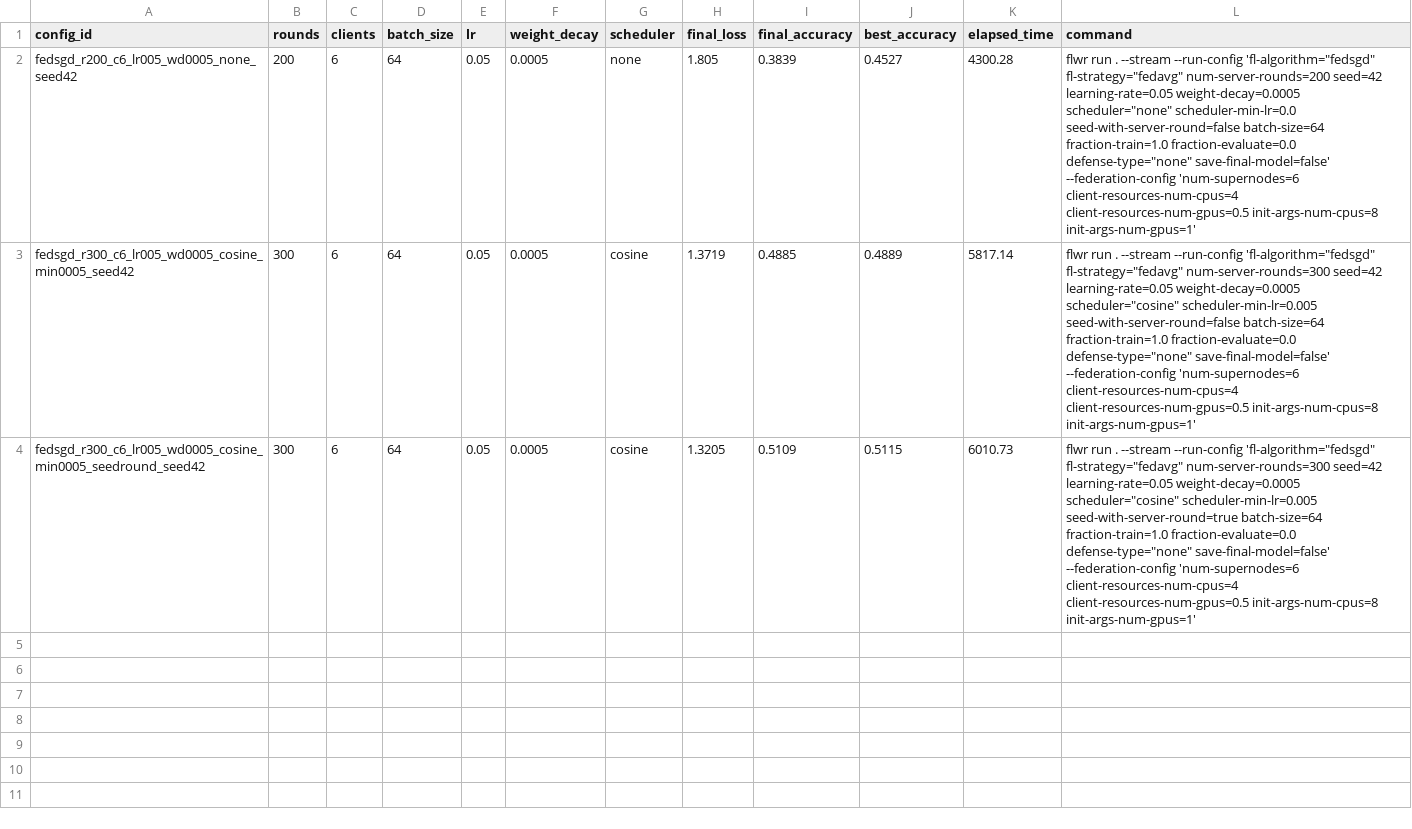
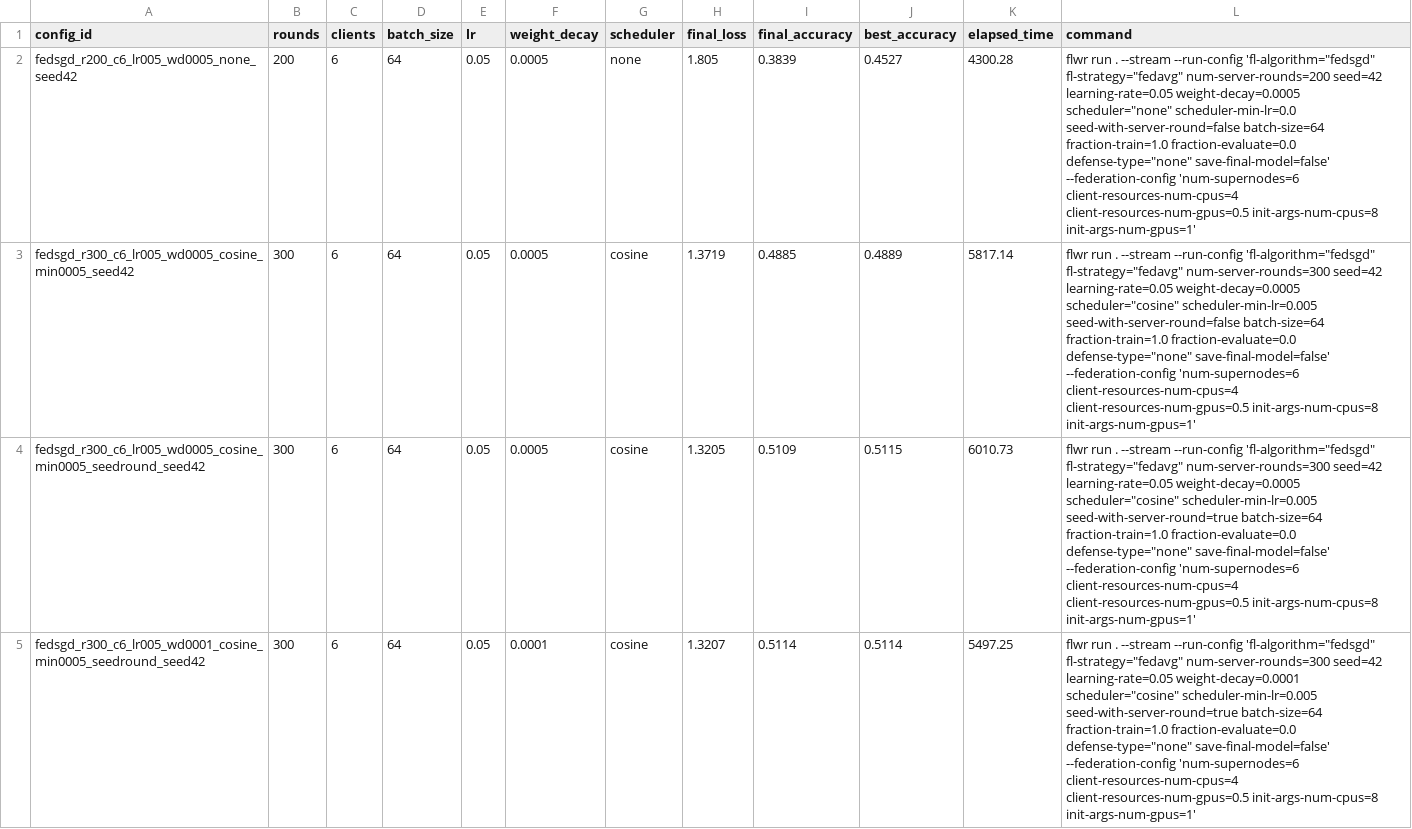
Before and after one commit to rrf26-ua/federated-learning-privacy-reconstruction-inference, a CSV file: results/experiment_summaries/fedsgd_sweep_summary.csv, drawn as a sheet; the diff names each change by its address in the sheet, - before the commit and + after, or states it on an @@ line.

Commit message:
exp: add FedSGD r300 low weight decay result

```diff
--- a/results/experiment_summaries/fedsgd_sweep_summary.csv
+++ b/results/experiment_summaries/fedsgd_sweep_summary.csv
+row 5: fedsgd_r300_c6_lr005_wd0001_cosine_min0005_seedround_seed42 | 300 | 6 | 64 | 0.05 | 0.0001 | cosine | 1.3207 | 0.5114 | 0.5114 | 5497.25 | flwr run . --stream --run-config 'fl-algorithm="fedsgd" fl-strategy="fedavg" num-server-rounds=300 seed=42 learning-rate=0.05 weight-decay=0.0001 scheduler="cosine" scheduler-min-lr=0.005 seed-with-server-round=true batch-size=64 fraction-train=1.0 fraction-evaluate=0.0 defense-type="none" save-final-model=false' --federation-config 'num-supernodes=6 client-resources-num-cpus=4 client-resources-num-gpus=0.5 init-args-num-cpus=8 init-args-num-gpus=1'
```
Also changed, not shown: 1 other file.
